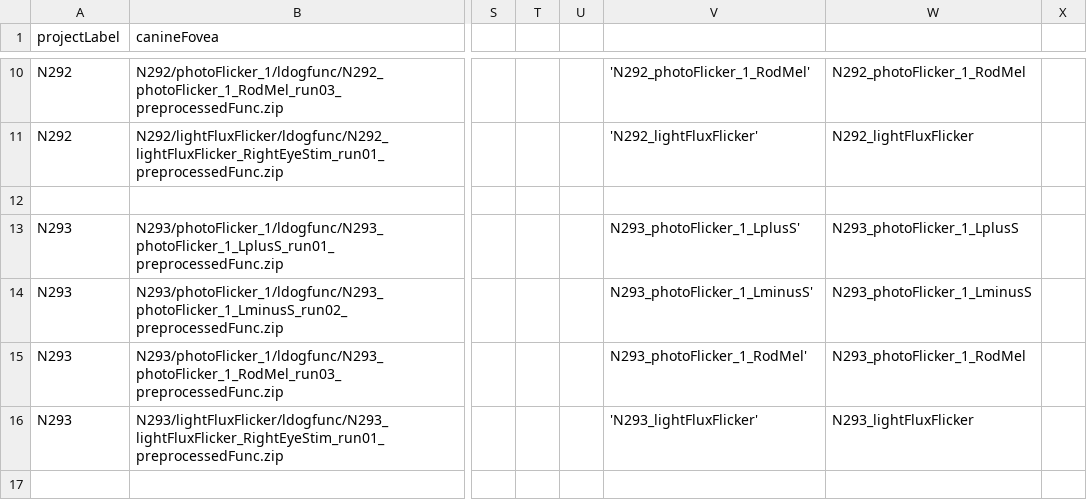
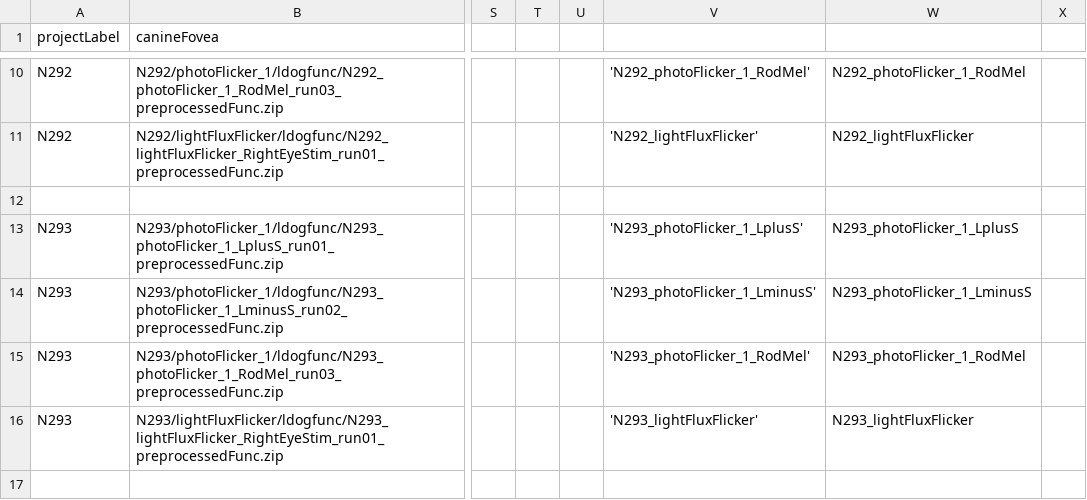
Before and after one commit to gkaguirrelab/mriLDOGAnalysis, a CSV file: submitGears/ldogFixParams.csv, drawn as a sheet; only a part is shown, gaps mark what is left out; the diff covers the shown part only; the diff names each change by its address in the sheet, - before the commit and + after, or states it on an @@ line.

Commit message:
Params for M662 foveaLocalizer_1.1 and for N293 photo flicker
Signed-off-by: gkaguirre <gkaguirre@me.com>

```diff
--- a/submitGears/ldogFixParams.csv
+++ b/submitGears/ldogFixParams.csv
-V13: N293_photoFlicker_1_LplusS'
+V13: 'N293_photoFlicker_1_LplusS'
-V14: N293_photoFlicker_1_LminusS'
+V14: 'N293_photoFlicker_1_LminusS'
-V15: N293_photoFlicker_1_RodMel'
+V15: 'N293_photoFlicker_1_RodMel'
```
Also changed, not shown: 2 added rows elsewhere in this file.
